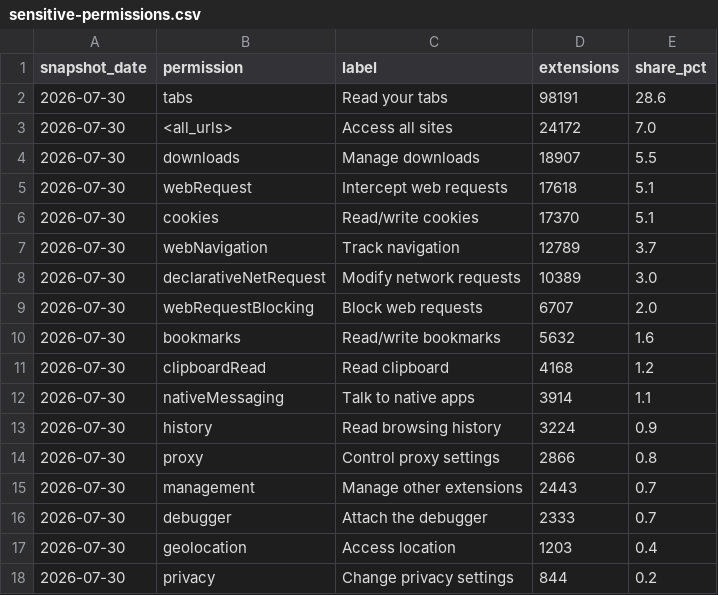
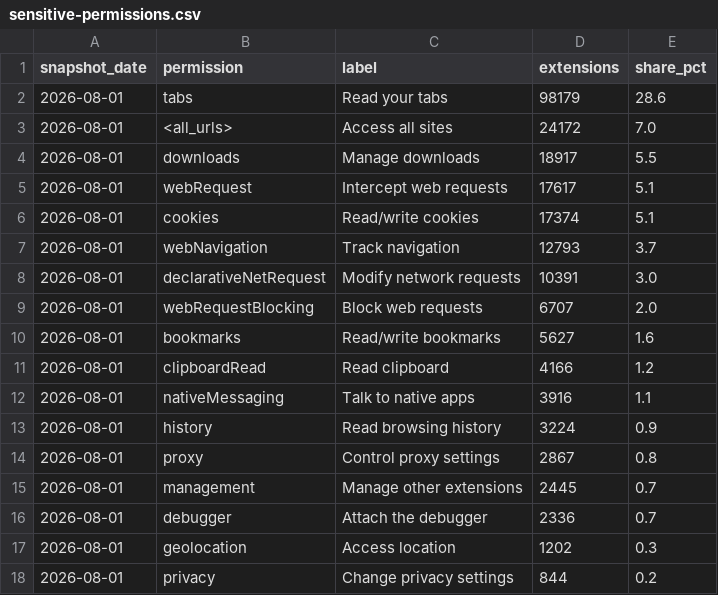
Before and after one commit to MaximStone/extenshi-io, a CSV file: reports/permissions-and-risk/data/sensitive-permissions.csv, drawn as a sheet.

```diff
--- a/reports/permissions-and-risk/data/sensitive-permissions.csv
+++ b/reports/permissions-and-risk/data/sensitive-permissions.csv
@@ -1,18 +1,18 @@
 snapshot_date,permission,label,extensions,share_pct
-2026-07-30,tabs,"Read your tabs",98191,28.6
-2026-07-30,<all_urls>,"Access all sites",24172,7.0
-2026-07-30,downloads,"Manage downloads",18907,5.5
-2026-07-30,webRequest,"Intercept web requests",17618,5.1
-2026-07-30,cookies,"Read/write cookies",17370,5.1
-2026-07-30,webNavigation,"Track navigation",12789,3.7
-2026-07-30,declarativeNetRequest,"Modify network requests",10389,3.0
-2026-07-30,webRequestBlocking,"Block web requests",6707,2.0
-2026-07-30,bookmarks,"Read/write bookmarks",5632,1.6
-2026-07-30,clipboardRead,"Read clipboard",4168,1.2
-2026-07-30,nativeMessaging,"Talk to native apps",3914,1.1
-2026-07-30,history,"Read browsing history",3224,0.9
-2026-07-30,proxy,"Control proxy settings",2866,0.8
-2026-07-30,management,"Manage other extensions",2443,0.7
-2026-07-30,debugger,"Attach the debugger",2333,0.7
-2026-07-30,geolocation,"Access location",1203,0.4
-2026-07-30,privacy,"Change privacy settings",844,0.2
+2026-08-01,tabs,"Read your tabs",98179,28.6
+2026-08-01,<all_urls>,"Access all sites",24172,7.0
+2026-08-01,downloads,"Manage downloads",18917,5.5
+2026-08-01,webRequest,"Intercept web requests",17617,5.1
+2026-08-01,cookies,"Read/write cookies",17374,5.1
+2026-08-01,webNavigation,"Track navigation",12793,3.7
+2026-08-01,declarativeNetRequest,"Modify network requests",10391,3.0
+2026-08-01,webRequestBlocking,"Block web requests",6707,2.0
+2026-08-01,bookmarks,"Read/write bookmarks",5627,1.6
+2026-08-01,clipboardRead,"Read clipboard",4166,1.2
+2026-08-01,nativeMessaging,"Talk to native apps",3916,1.1
+2026-08-01,history,"Read browsing history",3224,0.9
+2026-08-01,proxy,"Control proxy settings",2867,0.8
+2026-08-01,management,"Manage other extensions",2445,0.7
+2026-08-01,debugger,"Attach the debugger",2336,0.7
+2026-08-01,geolocation,"Access location",1202,0.3
+2026-08-01,privacy,"Change privacy settings",844,0.2
```
Also changed, not shown: reports/manifest-v3-migration/data/manifest-version.csv, 5 other files.
